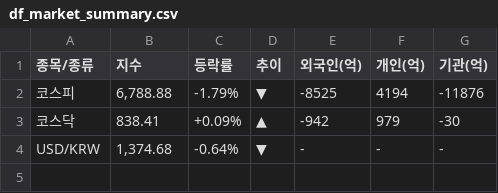
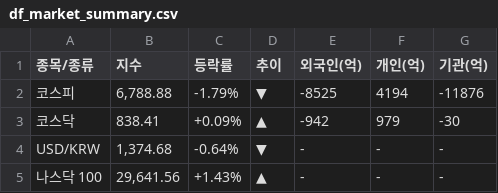
Before and after one commit to k2000kms-del/gd3-market-hub, a CSV file: data/df_market_summary.csv, drawn as a sheet.

```diff
--- a/data/df_market_summary.csv
+++ b/data/df_market_summary.csv
@@ -4 +4,2 @@
 USD/KRW,"1,374.68",-0.64%,▼,-,-,-
+나스닥 100,"29,641.56",+1.43%,▲,-,-,-
```
Also changed, not shown: streamlit_app/data/df_market_summary.csv.
